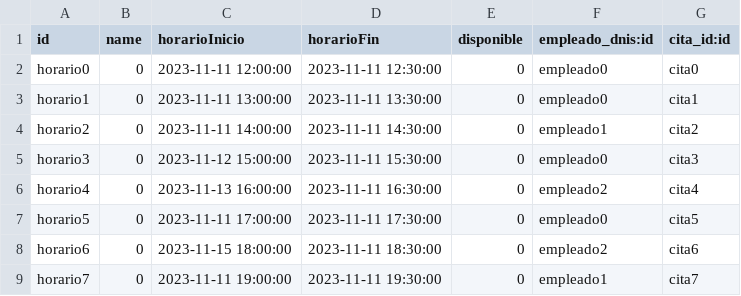
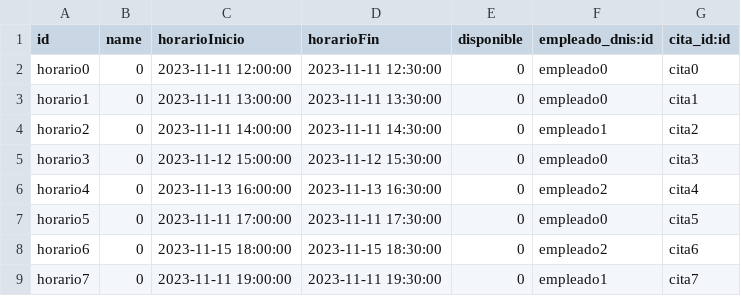
Before and after one commit to TSI-Trabajo/Tercera-Entrega, a CSV file: demo/upobarber.horario.csv, drawn as a sheet.

```diff
--- a/demo/upobarber.horario.csv
+++ b/demo/upobarber.horario.csv
@@ -4,6 +4,6 @@ horario1,0,2023-11-11 13:00:00,2023-11-11 13:30:00,0,empleado0,cita1
 horario2,0,2023-11-11 14:00:00,2023-11-11 14:30:00,0,empleado1,cita2
-horario3,0,2023-11-12 15:00:00,2023-11-11 15:30:00,0,empleado0,cita3
-horario4,0,2023-11-13 16:00:00,2023-11-11 16:30:00,0,empleado2,cita4
+horario3,0,2023-11-12 15:00:00,2023-11-12 15:30:00,0,empleado0,cita3
+horario4,0,2023-11-13 16:00:00,2023-11-13 16:30:00,0,empleado2,cita4
 horario5,0,2023-11-11 17:00:00,2023-11-11 17:30:00,0,empleado0,cita5
-horario6,0,2023-11-15 18:00:00,2023-11-11 18:30:00,0,empleado2,cita6
+horario6,0,2023-11-15 18:00:00,2023-11-15 18:30:00,0,empleado2,cita6
 horario7,0,2023-11-11 19:00:00,2023-11-11 19:30:00,0,empleado1,cita7
```
Also changed, not shown: 6 other files.
